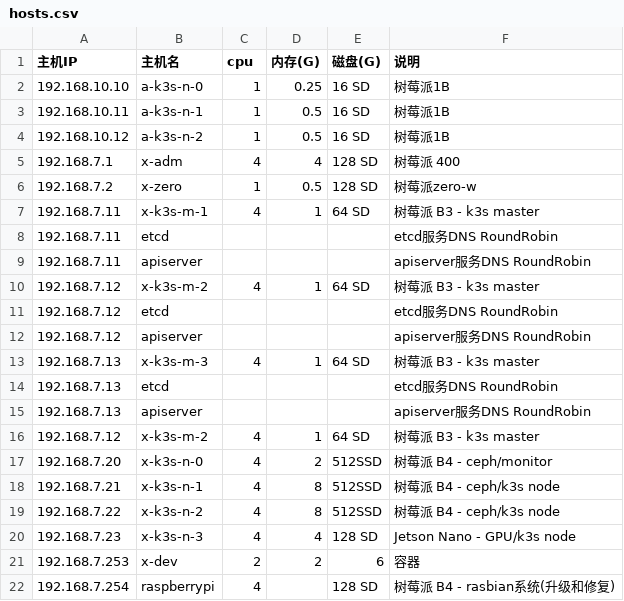
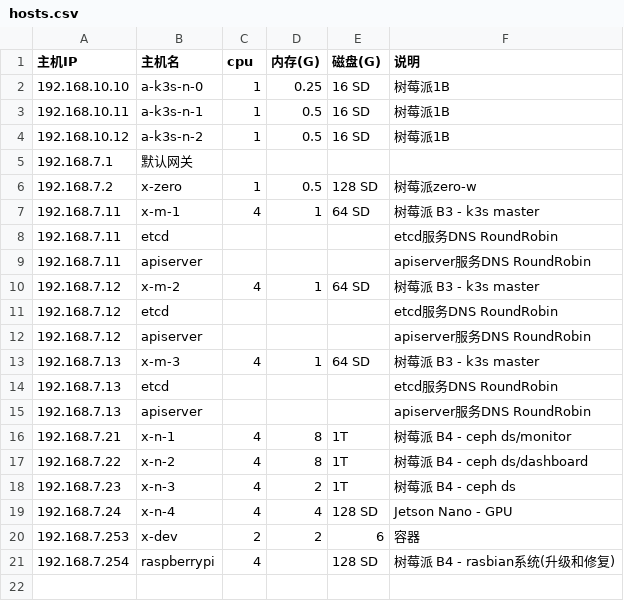
Before and after one commit to huataihuang/cloud-atlas, a CSV file: source/real/edge_cloud/edge_cloud_infra/hosts.csv, drawn as a sheet.

```diff
--- a/source/real/edge_cloud/edge_cloud_infra/hosts.csv
+++ b/source/real/edge_cloud/edge_cloud_infra/hosts.csv
@@ -4,18 +4,17 @@
 192.168.10.12,a-k3s-n-2,1,0.5,16 SD,树莓派1B
-192.168.7.1,x-adm,4,4,128 SD,树莓派 400
+192.168.7.1,默认网关,,,,
 192.168.7.2,x-zero,1,0.5,128 SD,树莓派zero-w
-192.168.7.11,x-k3s-m-1,4,1,64 SD,树莓派 B3 - k3s master
+192.168.7.11,x-m-1,4,1,64 SD,树莓派 B3 - k3s master
 192.168.7.11,etcd,,,,etcd服务DNS RoundRobin
 192.168.7.11,apiserver,,,,apiserver服务DNS RoundRobin
-192.168.7.12,x-k3s-m-2,4,1,64 SD,树莓派 B3 - k3s master
+192.168.7.12,x-m-2,4,1,64 SD,树莓派 B3 - k3s master
 192.168.7.12,etcd,,,,etcd服务DNS RoundRobin
 192.168.7.12,apiserver,,,,apiserver服务DNS RoundRobin
-192.168.7.13,x-k3s-m-3,4,1,64 SD,树莓派 B3 - k3s master
+192.168.7.13,x-m-3,4,1,64 SD,树莓派 B3 - k3s master
 192.168.7.13,etcd,,,,etcd服务DNS RoundRobin
 192.168.7.13,apiserver,,,,apiserver服务DNS RoundRobin
-192.168.7.12,x-k3s-m-2,4,1,64 SD,树莓派 B3 - k3s master
-192.168.7.20,x-k3s-n-0,4,2,512SSD,树莓派 B4 - ceph/monitor
-192.168.7.21,x-k3s-n-1,4,8,512SSD,树莓派 B4 - ceph/k3s node
-192.168.7.22,x-k3s-n-2,4,8,512SSD,树莓派 B4 - ceph/k3s node
-192.168.7.23,x-k3s-n-3,4,4,128 SD,Jetson Nano - GPU/k3s node
+192.168.7.21,x-n-1,4,8,1T,树莓派 B4 - ceph ds/monitor
+192.168.7.22,x-n-2,4,8,1T,树莓派 B4 - ceph ds/dashboard
+192.168.7.23,x-n-3,4,2,1T,树莓派 B4 - ceph ds
+192.168.7.24,x-n-4,4,4,128 SD,Jetson Nano - GPU
 192.168.7.253,x-dev,2,2,6,容器
```
Also changed, not shown: 18 other files.
